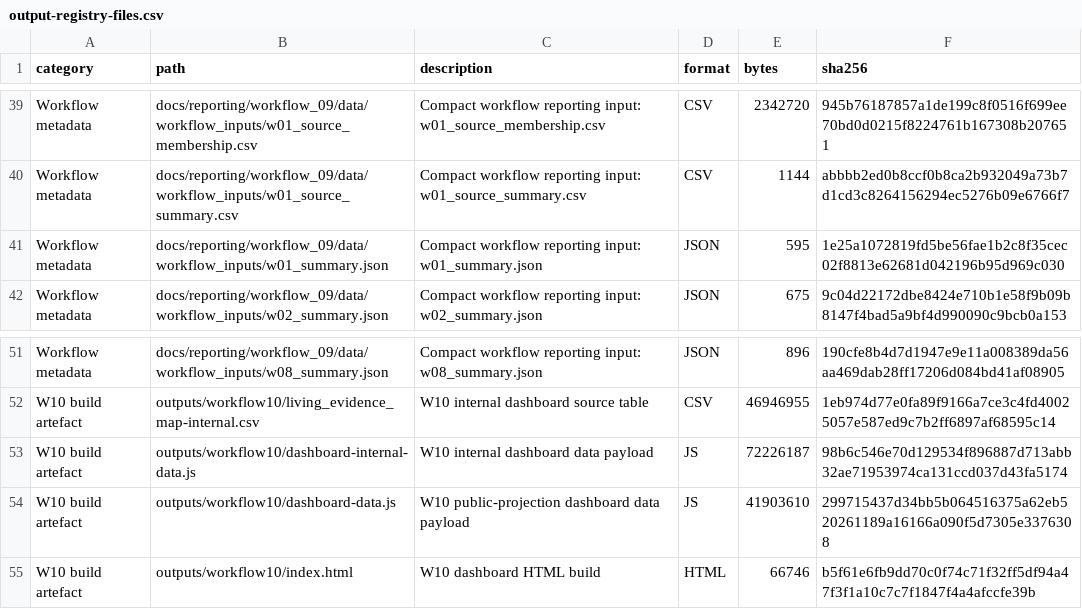
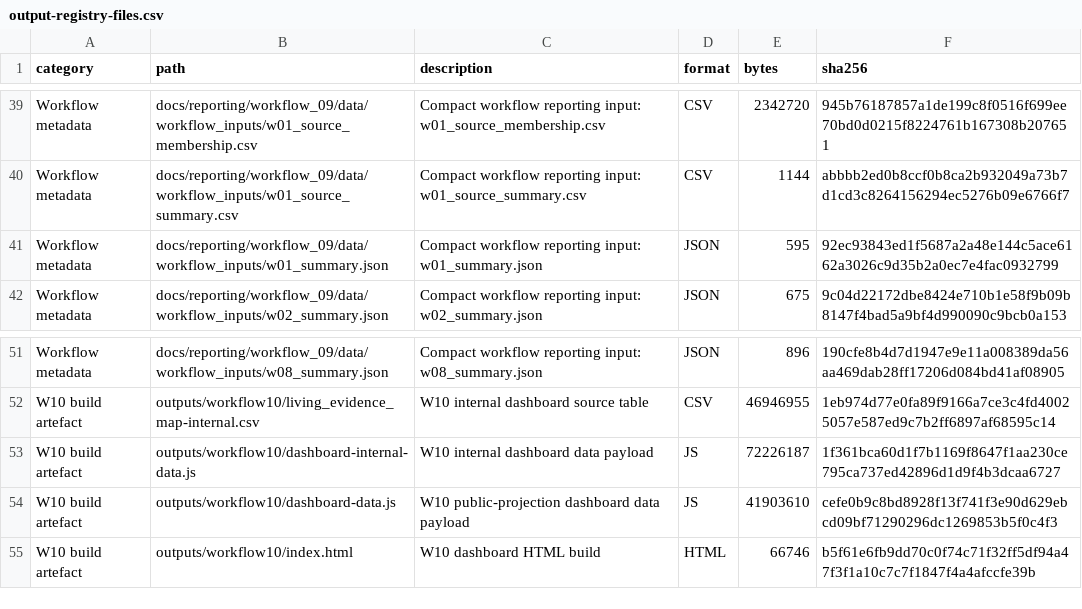
Before and after one commit to thesalmonandthetomato/LivingEvidenceMap, a CSV file: internal/output_registry/archive/2026-10-19/output-registry-files.csv, drawn as a sheet; only a part is shown, gaps mark what is left out; the diff covers the shown part only.

```diff
--- a/internal/output_registry/archive/2026-10-19/output-registry-files.csv
+++ b/internal/output_registry/archive/2026-10-19/output-registry-files.csv
@@ -40,3 +40,3 @@
 "Workflow metadata","docs/reporting/workflow_09/data/workflow_inputs/w01_source_summary.csv","Compact workflow reporting input: w01_source_summary.csv","CSV",1144,"abbbb2ed0b8ccf0b8ca2b932049a73b7d1cd3c8264156294ec5276b09e6766f7"
-"Workflow metadata","docs/reporting/workflow_09/data/workflow_inputs/w01_summary.json","Compact workflow reporting input: w01_summary.json","JSON",595,"1e25a1072819fd5be56fae1b2c8f35cec02f8813e62681d042196b95d969c030"
+"Workflow metadata","docs/reporting/workflow_09/data/workflow_inputs/w01_summary.json","Compact workflow reporting input: w01_summary.json","JSON",595,"92ec93843ed1f5687a2a48e144c5ace6162a3026c9d35b2a0ec7e4fac0932799"
 "Workflow metadata","docs/reporting/workflow_09/data/workflow_inputs/w02_summary.json","Compact workflow reporting input: w02_summary.json","JSON",675,"9c04d22172dbe8424e710b1e58f9b09b8147f4bad5a9bf4d990090c9bcb0a153"
@@ -52,4 +52,4 @@
 "W10 build artefact","outputs/workflow10/living_evidence_map-internal.csv","W10 internal dashboard source table","CSV",46946955,"1eb974d77e0fa89f9166a7ce3c4fd40025057e587ed9c7b2ff6897af68595c14"
-"W10 build artefact","outputs/workflow10/dashboard-internal-data.js","W10 internal dashboard data payload","JS",72226187,"98b6c546e70d129534f896887d713abb32ae71953974ca131ccd037d43fa5174"
-"W10 build artefact","outputs/workflow10/dashboard-data.js","W10 public-projection dashboard data payload","JS",41903610,"299715437d34bb5b064516375a62eb520261189a16166a090f5d7305e3376308"
+"W10 build artefact","outputs/workflow10/dashboard-internal-data.js","W10 internal dashboard data payload","JS",72226187,"1f361bca60d1f7b1169f8647f1aa230ce795ca737ed42896d1d9f4b3dcaa6727"
+"W10 build artefact","outputs/workflow10/dashboard-data.js","W10 public-projection dashboard data payload","JS",41903610,"cefe0b9c8bd8928f13f741f3e90d629ebcd09bf71290296dc1269853b5f0c4f3"
 "W10 build artefact","outputs/workflow10/index.html","W10 dashboard HTML build","HTML",66746,"b5f61e6fb9dd70c0f74c71f32ff5df94a47f3f1a10c7c7f1847f4a4afccfe39b"
```
Also changed, not shown: 32 edited cells elsewhere in this file, 3 other files.
